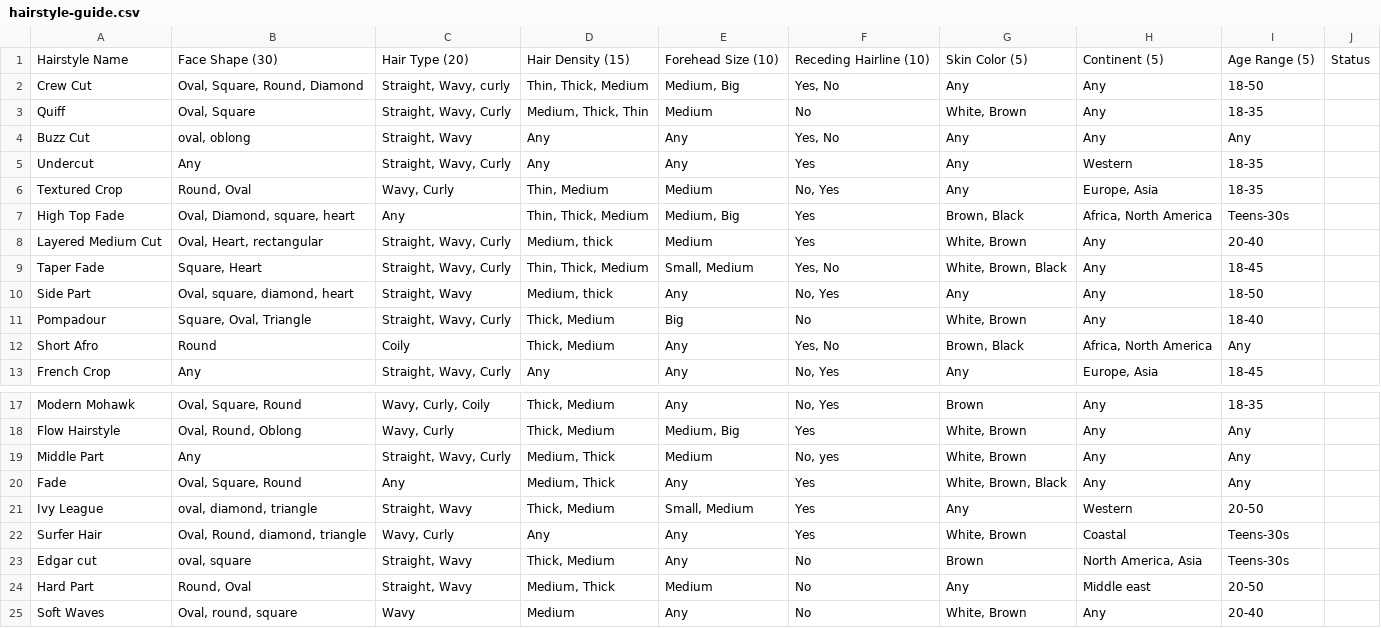
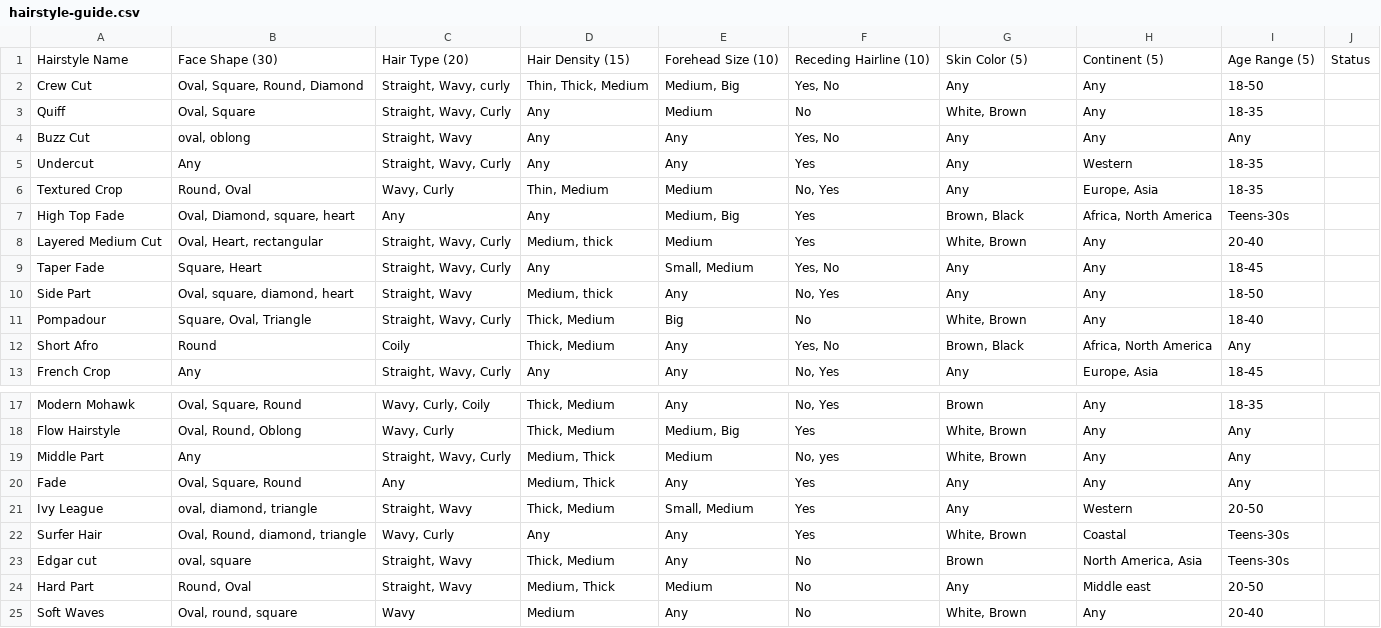
Before and after one commit to ShakeelKhalid1913/hairstyle-guide, a CSV file: public/hairstyle-guide.csv, drawn as a sheet; only a part is shown, gaps mark what is left out; the diff covers the shown part only.

```diff
--- a/public/hairstyle-guide.csv
+++ b/public/hairstyle-guide.csv
@@ -2,3 +2,3 @@ Hairstyle Name,Face Shape (30),Hair Type (20),Hair Density (15),Forehead Size (1
 Crew Cut,"Oval, Square, Round, Diamond","Straight, Wavy, curly"," Thin, Thick, Medium","Medium, Big","Yes, No",Any,Any,18-50,
-Quiff,"Oval, Square","Straight, Wavy, Curly","Medium, Thick, Thin",Medium,No,"White, Brown",Any,18-35,
+Quiff,"Oval, Square","Straight, Wavy, Curly",Any,Medium,No,"White, Brown",Any,18-35,
 Buzz Cut,"oval, oblong ","Straight, Wavy",Any,Any,"Yes, No",Any,Any,Any,
@@ -6,6 +6,6 @@ Undercut,Any,"Straight, Wavy, Curly",Any,Any,Yes,Any,Western,18-35,
 Textured Crop,"Round, Oval","Wavy, Curly","Thin, Medium",Medium,"No, Yes",Any,"Europe, Asia",18-35,
-"High Top Fade
-","Oval, Diamond, square, heart",Any," Thin, Thick, Medium","Medium, Big",Yes," Brown, Black","Africa, North America",Teens-30s,
+"High Top Fade
+","Oval, Diamond, square, heart",Any,Any,"Medium, Big",Yes," Brown, Black","Africa, North America",Teens-30s,
 Layered Medium Cut,"Oval, Heart, rectangular","Straight, Wavy, Curly","Medium, thick",Medium,Yes,"White, Brown",Any,20-40,
-Taper Fade,"Square, Heart","Straight, Wavy, Curly"," Thin, Thick, Medium","Small, Medium","Yes, No","White, Brown, Black",Any,18-45,
+Taper Fade,"Square, Heart","Straight, Wavy, Curly",Any,"Small, Medium","Yes, No",Any,Any,18-45,
 Side Part,"Oval, square, diamond, heart","Straight, Wavy","Medium, thick",Any,"No, Yes",Any,Any,18-50,
@@ -20,3 +20,3 @@ Flow Hairstyle,"Oval, Round, Oblong","Wavy, Curly","Thick, Medium","Medium, Big"
 Middle Part,Any,"Straight, Wavy, Curly","Medium, Thick",Medium,"No, yes","White, Brown",Any,Any,
-Fade ,"Oval, Square, Round",Any,"Medium, Thick",Any,Yes,"White, Brown, Black",Any,Any,
+Fade ,"Oval, Square, Round",Any,"Medium, Thick",Any,Yes,Any,Any,Any,
 Ivy League,"oval, diamond,  triangle","Straight, Wavy","Thick, Medium","Small, Medium",Yes,Any,Western,20-50,
```
Also changed, not shown: 16 added rows and 14 edited cells elsewhere in this file, 2 other files.
